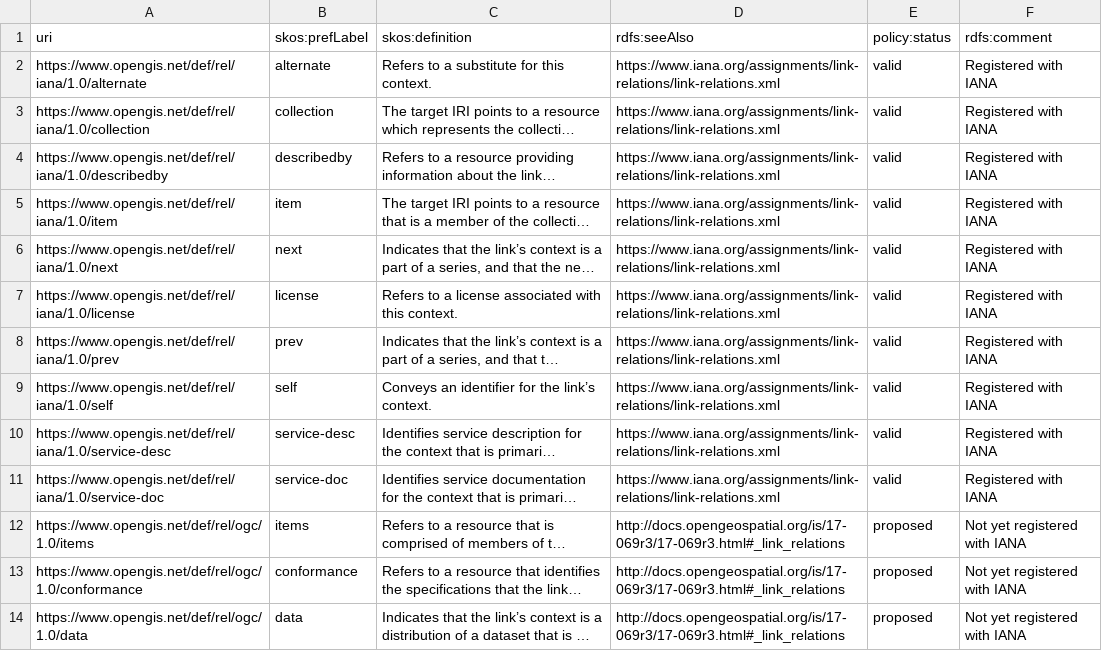
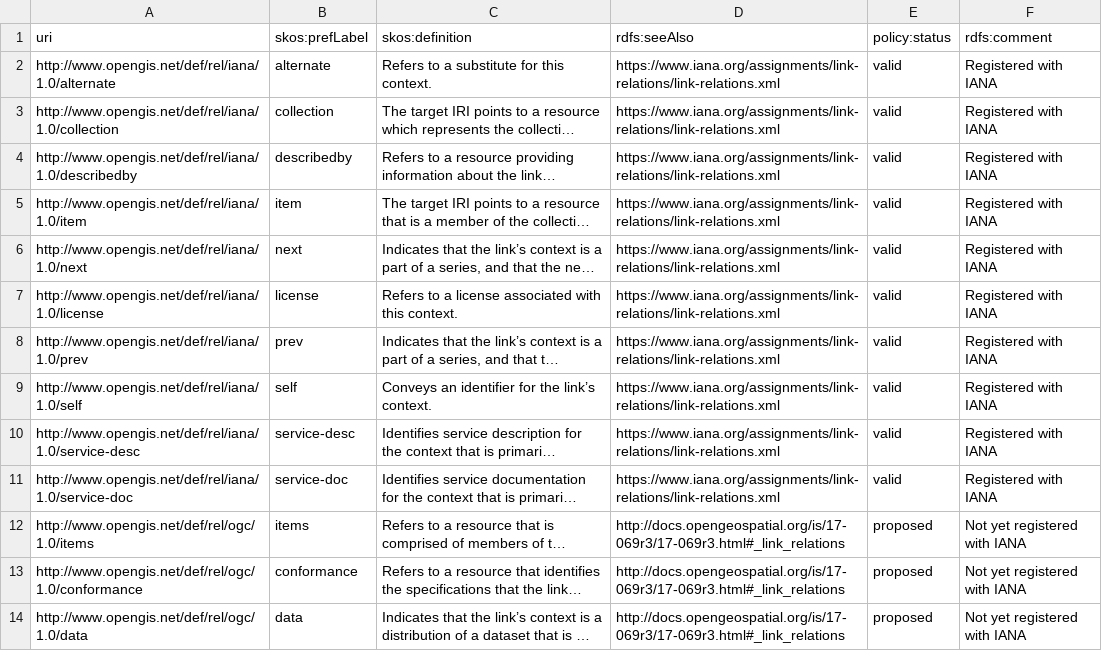
Before and after one commit to opengeospatial/NamingAuthority, a CSV file: registers/linkrelations.csv, drawn as a sheet; long unchanged cells end in …; the diff names each change by its address in the sheet, - before the commit and + after, or states it on an @@ line.

```diff
--- a/registers/linkrelations.csv
+++ b/registers/linkrelations.csv
-A2 (uri): https://www.opengis.net/def/rel/iana/1.0/alternate
+A2 (uri): http://www.opengis.net/def/rel/iana/1.0/alternate
-A3 (uri): https://www.opengis.net/def/rel/iana/1.0/collection
+A3 (uri): http://www.opengis.net/def/rel/iana/1.0/collection
-A4 (uri): https://www.opengis.net/def/rel/iana/1.0/describedby
+A4 (uri): http://www.opengis.net/def/rel/iana/1.0/describedby
-A5 (uri): https://www.opengis.net/def/rel/iana/1.0/item
+A5 (uri): http://www.opengis.net/def/rel/iana/1.0/item
-A6 (uri): https://www.opengis.net/def/rel/iana/1.0/next
+A6 (uri): http://www.opengis.net/def/rel/iana/1.0/next
-A7 (uri): https://www.opengis.net/def/rel/iana/1.0/license
+A7 (uri): http://www.opengis.net/def/rel/iana/1.0/license
-A8 (uri): https://www.opengis.net/def/rel/iana/1.0/prev
+A8 (uri): http://www.opengis.net/def/rel/iana/1.0/prev
-A9 (uri): https://www.opengis.net/def/rel/iana/1.0/self
+A9 (uri): http://www.opengis.net/def/rel/iana/1.0/self
-A10 (uri): https://www.opengis.net/def/rel/iana/1.0/service-desc
+A10 (uri): http://www.opengis.net/def/rel/iana/1.0/service-desc
-A11 (uri): https://www.opengis.net/def/rel/iana/1.0/service-doc
+A11 (uri): http://www.opengis.net/def/rel/iana/1.0/service-doc
-A12 (uri): https://www.opengis.net/def/rel/ogc/1.0/items
+A12 (uri): http://www.opengis.net/def/rel/ogc/1.0/items
-A13 (uri): https://www.opengis.net/def/rel/ogc/1.0/conformance
+A13 (uri): http://www.opengis.net/def/rel/ogc/1.0/conformance
-A14 (uri): https://www.opengis.net/def/rel/ogc/1.0/data
+A14 (uri): http://www.opengis.net/def/rel/ogc/1.0/data
```
Also changed, not shown: registers/mediatypes.csv, 2 other files.
